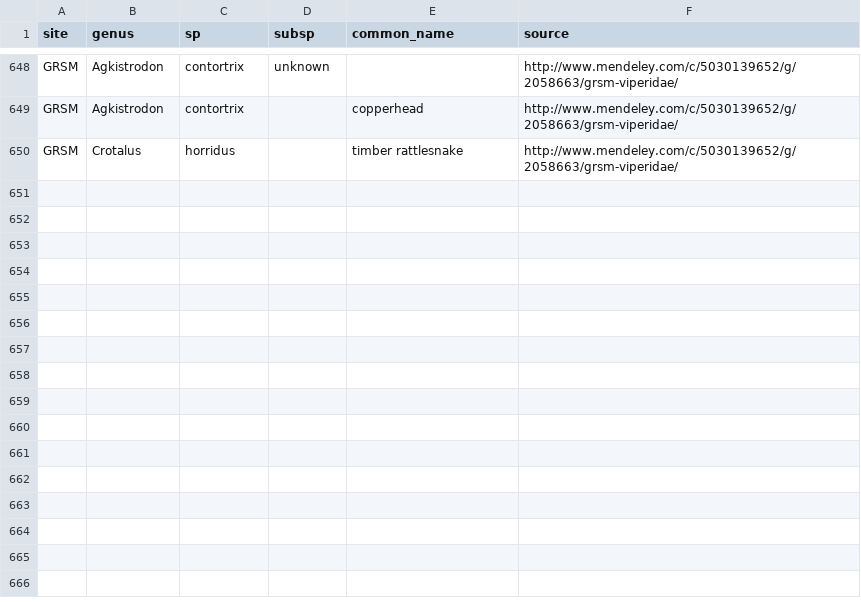
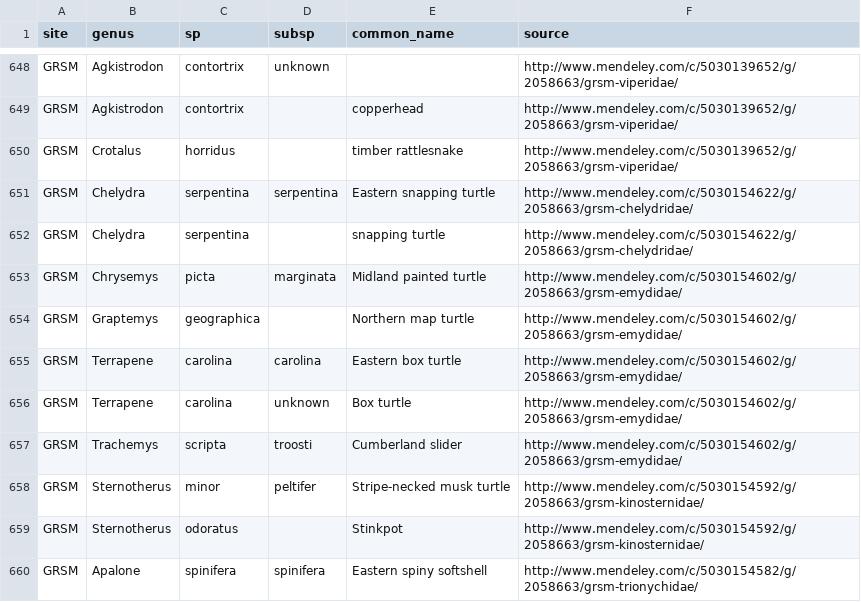
Before and after one commit to fluby/neonetods, a CSV file: data/sp_list_herps.csv, drawn as a sheet; only a part is shown, gaps mark what is left out; the diff names each change by its address in the sheet, - before the commit and + after, or states it on an @@ line.

Commit message:
GRSM turtles added to sp_list_herps.csv

```diff
--- a/data/sp_list_herps.csv
+++ b/data/sp_list_herps.csv
+row 651: GRSM | Chelydra | serpentina | serpentina | Eastern snapping turtle | http://www.mendeley.com/c/5030154622/g/2058663/grsm-chelydridae/
+row 652: GRSM | Chelydra | serpentina |  | snapping turtle | http://www.mendeley.com/c/5030154622/g/2058663/grsm-chelydridae/
+row 653: GRSM | Chrysemys | picta | marginata | Midland painted turtle | http://www.mendeley.com/c/5030154602/g/2058663/grsm-emydidae/
+row 654: GRSM | Graptemys | geographica |  | Northern map turtle | http://www.mendeley.com/c/5030154602/g/2058663/grsm-emydidae/
+row 655: GRSM | Terrapene | carolina | carolina | Eastern box turtle | http://www.mendeley.com/c/5030154602/g/2058663/grsm-emydidae/
+row 656: GRSM | Terrapene | carolina | unknown | Box turtle | http://www.mendeley.com/c/5030154602/g/2058663/grsm-emydidae/
+row 657: GRSM | Trachemys | scripta | troosti | Cumberland slider | http://www.mendeley.com/c/5030154602/g/2058663/grsm-emydidae/
+row 658: GRSM | Sternotherus | minor | peltifer | Stripe-necked musk turtle | http://www.mendeley.com/c/5030154592/g/2058663/grsm-kinosternidae/
+row 659: GRSM | Sternotherus | odoratus |  | Stinkpot | http://www.mendeley.com/c/5030154592/g/2058663/grsm-kinosternidae/
+row 660: GRSM | Apalone | spinifera | spinifera | Eastern spiny softshell | http://www.mendeley.com/c/5030154582/g/2058663/grsm-trionychidae/
```
